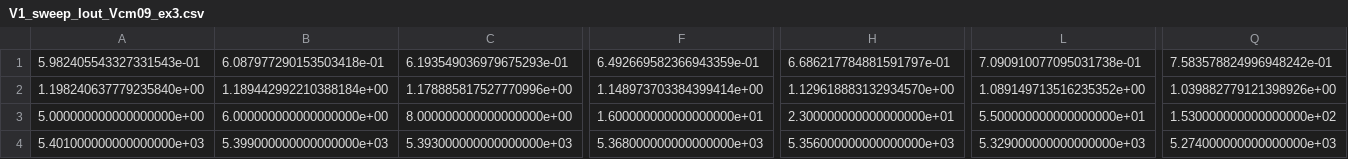
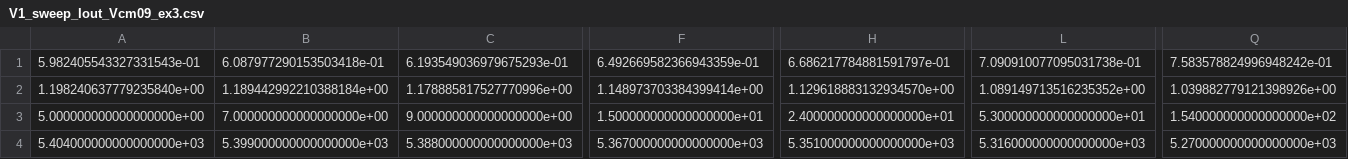
Before and after one commit to janhohenheim/neuromorphic-engineering-one, a CSV file: neuromorphic_engineering_one/session5_transconductance_amplifier/data/V1_sweep_Iout_Vcm09_ex3.csv, drawn as a sheet; only a part is shown, gaps mark what is left out; removed rows and columns are numbered as before the commit, all else as after; rows hold the shown columns only; the diff covers the shown part only; the diff names each change by its address in the sheet, - before the commit and + after, or states it on an @@ line.

Commit message:
Run data again

```diff
--- a/neuromorphic_engineering_one/session5_transconductance_amplifier/data/V1_sweep_Iout_Vcm09_ex3.csv
+++ b/neuromorphic_engineering_one/session5_transconductance_amplifier/data/V1_sweep_Iout_Vcm09_ex3.csv
-B3: 6.000000000000000000e+00
+B3: 7.000000000000000000e+00
-C3: 8.000000000000000000e+00
+C3: 9.000000000000000000e+00
-F3: 1.600000000000000000e+01
+F3: 1.500000000000000000e+01
-H3: 2.300000000000000000e+01
+H3: 2.400000000000000000e+01
-L3: 5.500000000000000000e+01
+L3: 5.300000000000000000e+01
-Q3: 1.530000000000000000e+02
+Q3: 1.540000000000000000e+02
-row 4: 5.401000000000000000e+03 | 5.399000000000000000e+03 | 5.393000000000000000e+03 | 5.368000000000000000e+03 | 5.356000000000000000e+03 | 5.329000000000000000e+03 | 5.274000000000000000e+03
+row 4: 5.404000000000000000e+03 | 5.399000000000000000e+03 | 5.388000000000000000e+03 | 5.367000000000000000e+03 | 5.351000000000000000e+03 | 5.316000000000000000e+03 | 5.270000000000000000e+03
```
Also changed, not shown: 39 edited cells elsewhere in this file, 1 other file.
